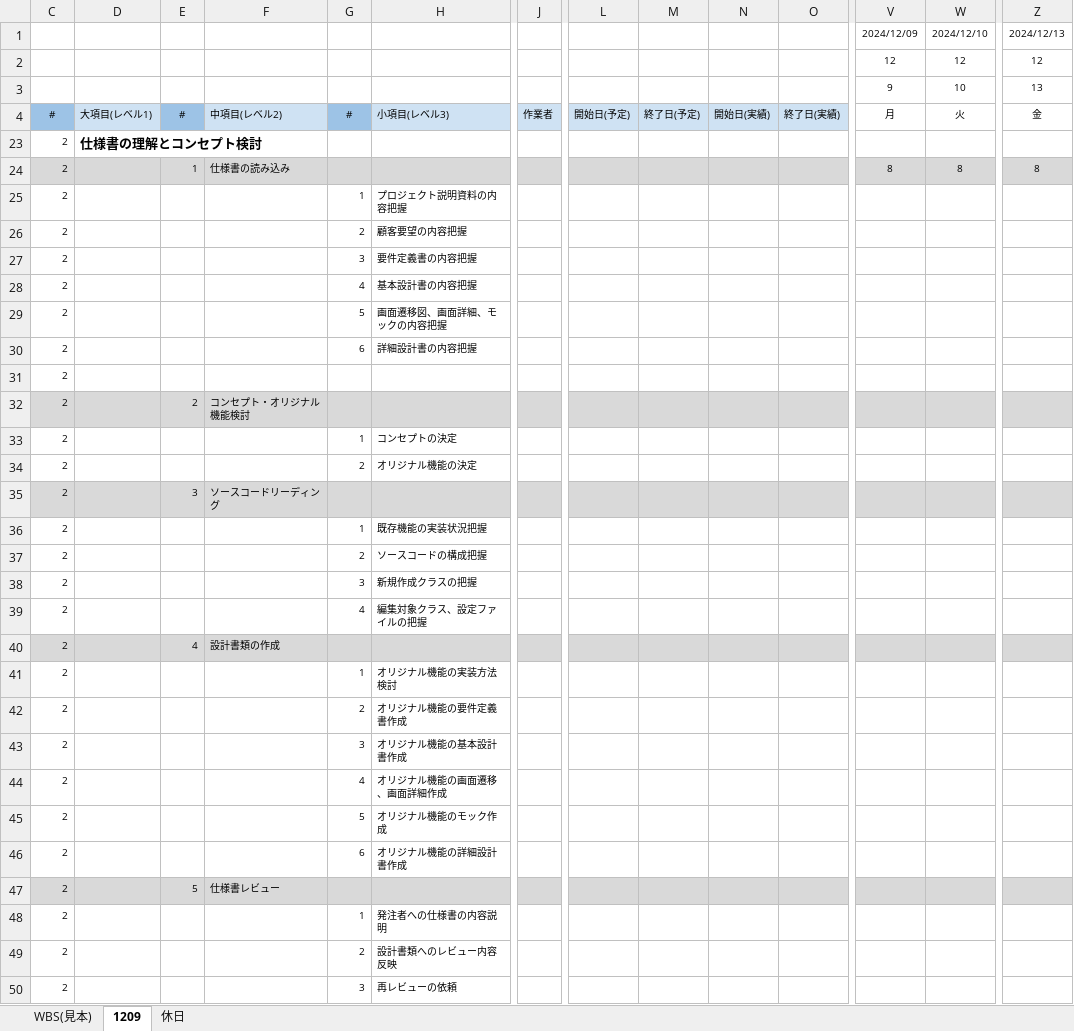
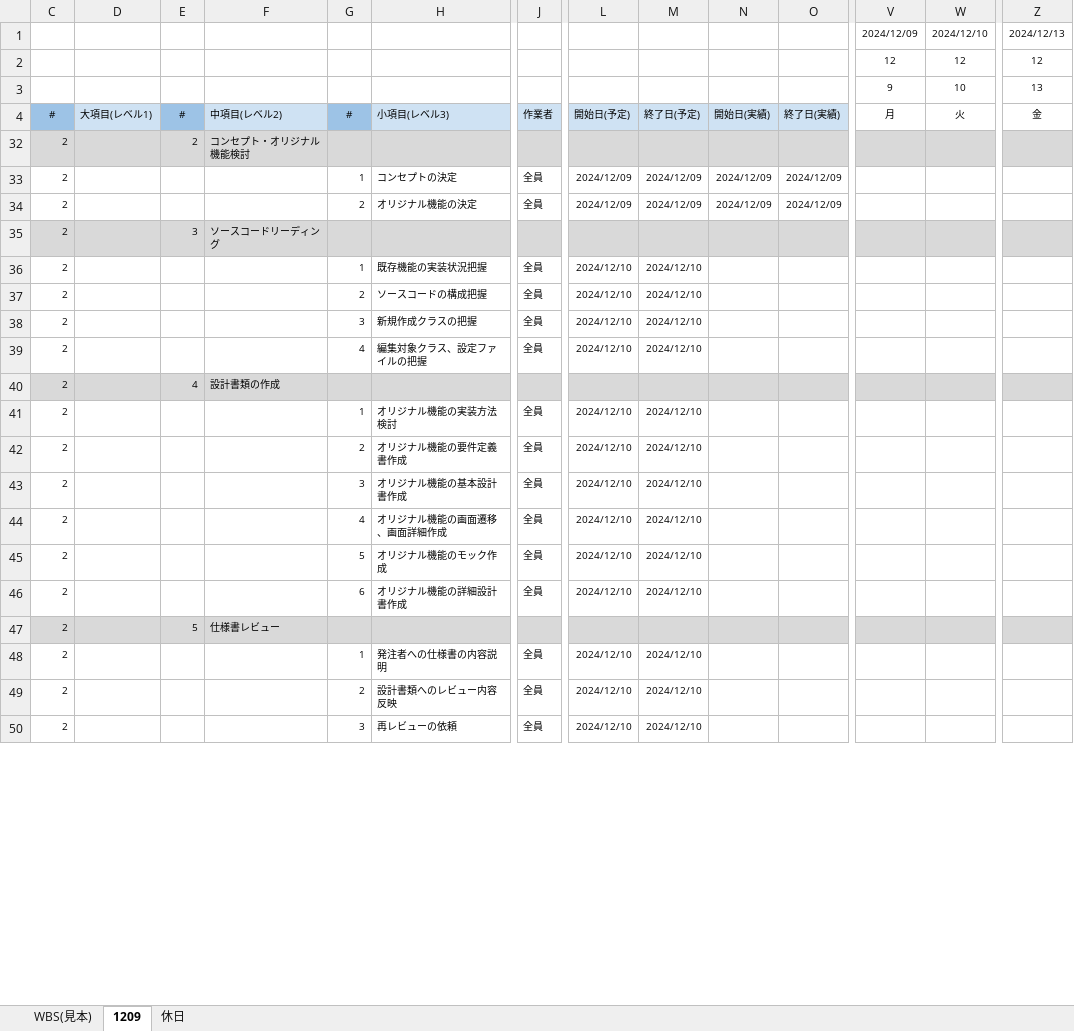
Before and after one commit to connk95/Shared-Shop, an Excel workbook: TeamUzawa_Sharing_ProjectFile/Schedule&Task/[PRGDE004]11_作業工程表(サンプル).xlsx, sheet 1209, drawn as a sheet; only a part is shown, gaps mark what is left out; values as stored, in another font and other column widths than the file's, no borders; charts and pictures and conditional formats not drawn; removed rows and columns are numbered as before the commit, all else as after; rows hold the shown columns only; the diff covers the shown part only; the diff names each change by its address in the sheet, - before the commit and + after, or states it on an @@ line.

Commit message:
更新

```diff
--- a/TeamUzawa_Sharing_ProjectFile/Schedule&Task/[PRGDE004]11_作業工程表(サンプル).xlsx (sheet 1209)
+++ b/TeamUzawa_Sharing_ProjectFile/Schedule&Task/[PRGDE004]11_作業工程表(サンプル).xlsx (sheet 1209)
@@ row 23 hidden: 2 | 仕様書の理解とコンセプト検討 @@
@@ row 24 hidden: 2 |  | 1 | 仕様書の読み込み |  |  |  |  |  |  |  | 8 | 8 | 8 @@
@@ row 25 hidden: 2 |  |  |  | 1 | プロジェクト説明資料の内容把握 @@
@@ row 26 hidden: 2 |  |  |  | 2 | 顧客要望の内容把握 @@
@@ row 27 hidden: 2 |  |  |  | 3 | 要件定義書の内容把握 @@
@@ row 28 hidden: 2 |  |  |  | 4 | 基本設計書の内容把握 @@
@@ row 29 hidden: 2 |  |  |  | 5 | 画面遷移図、画面詳細、モックの内容把握 @@
@@ row 30 hidden: 2 |  |  |  | 6 | 詳細設計書の内容把握 @@
@@ row 31 hidden: 2 @@
-J33:J34: (empty)
+J33:J34: 全員
-L33:L34: (empty)
+L33:L34: 2024/12/09
-M33:M34: (empty)
+M33:M34: 2024/12/09
-N33:N34: (empty)
+N33:N34: 2024/12/09
-O33:O34: (empty)
+O33:O34: 2024/12/09
-J36:J39: (empty)
+J36:J39: 全員
-L36:L39: (empty)
+L36:L39: 2024/12/10
-M36:M39: (empty)
+M36:M39: 2024/12/10
-J41:J46: (empty)
+J41:J46: 全員
-L41:L46: (empty)
+L41:L46: 2024/12/10
-M41:M46: (empty)
+M41:M46: 2024/12/10
-J48:J50: (empty)
+J48:J50: 全員
-L48:L50: (empty)
+L48:L50: 2024/12/10
-M48:M50: (empty)
+M48:M50: 2024/12/10
```
Also changed, not shown: 2 added rows and 111 edited cells elsewhere in this sheet, formulas that keep their value, hidden cells.
